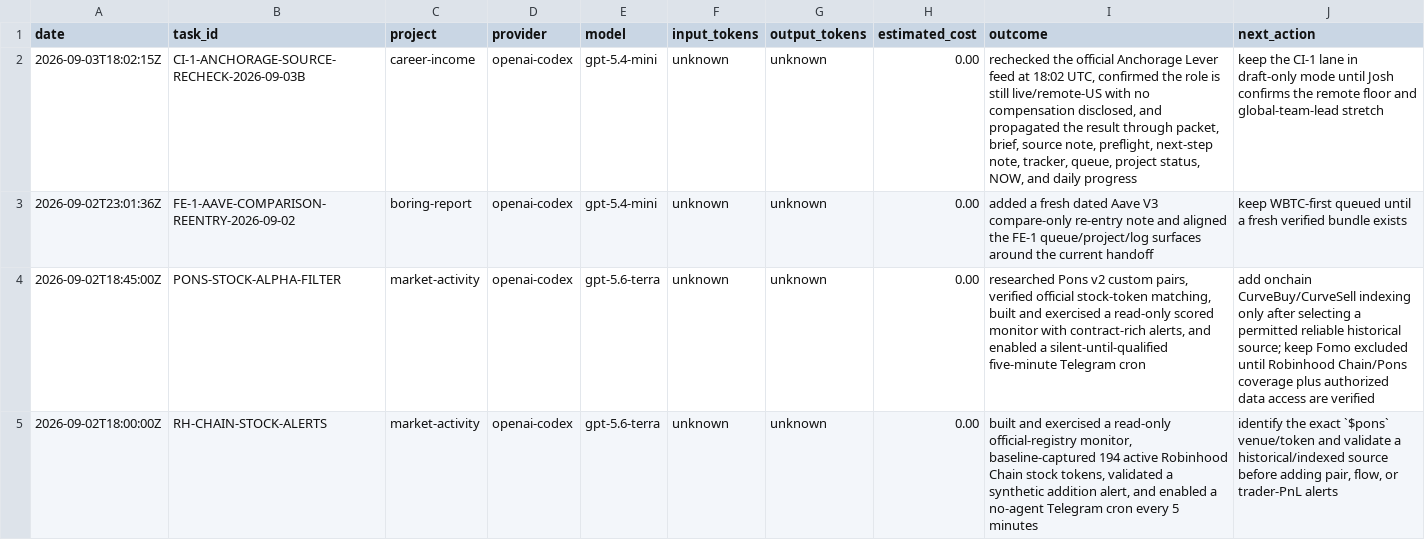
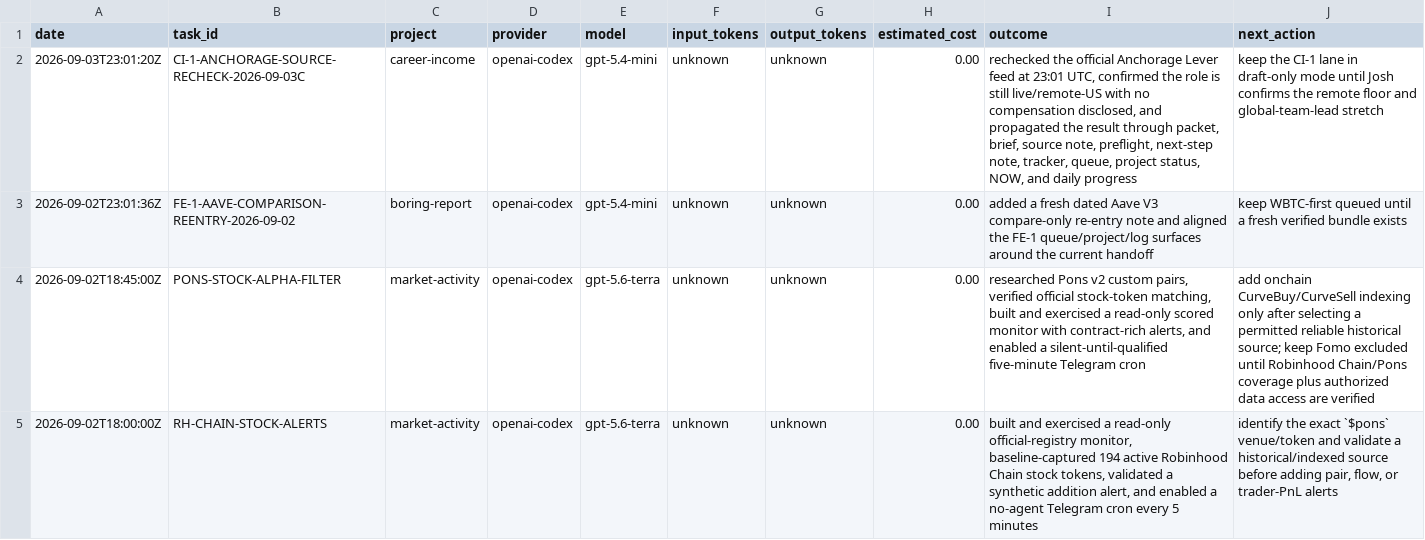
Before and after one commit to jcrypto420/COMMANDER, a CSV file: logs/model_usage.csv, drawn as a sheet; only a part is shown.

Commit message:
Refresh CI-1 Anchorage draft surface

```diff
--- a/logs/model_usage.csv
+++ b/logs/model_usage.csv
@@ -1,3 +1,3 @@
 date,task_id,project,provider,model,input_tokens,output_tokens,estimated_cost,outcome,next_action
-2026-09-03T18:02:15Z,CI-1-ANCHORAGE-SOURCE-RECHECK-2026-09-03B,career-income,openai-codex,gpt-5.4-mini,unknown,unknown,0.00,"rechecked the official Anchorage Lever feed at 18:02 UTC, confirmed the role is still live/remote-US with no compensation disclosed, and propagated the result through packet, brief, source note, preflight, next-step note, tracker, queue, project status, NOW, and daily progress","keep the CI-1 lane in draft-only mode until Josh confirms the remote floor and global-team-lead stretch"
+2026-09-03T23:01:20Z,CI-1-ANCHORAGE-SOURCE-RECHECK-2026-09-03C,career-income,openai-codex,gpt-5.4-mini,unknown,unknown,0.00,"rechecked the official Anchorage Lever feed at 23:01 UTC, confirmed the role is still live/remote-US with no compensation disclosed, and propagated the result through packet, brief, source note, preflight, next-step note, tracker, queue, project status, NOW, and daily progress","keep the CI-1 lane in draft-only mode until Josh confirms the remote floor and global-team-lead stretch"
 2026-09-02T23:01:36Z,FE-1-AAVE-COMPARISON-REENTRY-2026-09-02,boring-report,openai-codex,gpt-5.4-mini,unknown,unknown,0.00,"added a fresh dated Aave V3 compare-only re-entry note and aligned the FE-1 queue/project/log surfaces around the current handoff","keep WBTC-first queued until a fresh verified bundle exists"
```
Also changed, not shown: 10 other files.
